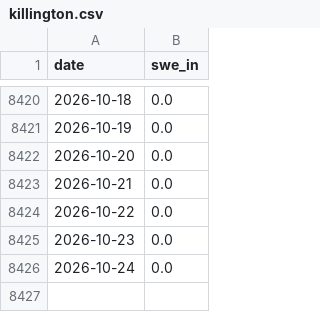
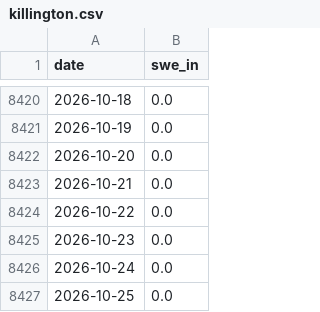
Before and after one commit to zacksguido/snotel-ski-summaries, a CSV file: docs/data/snodas/killington.csv, drawn as a sheet; only a part is shown, gaps mark what is left out.

```diff
--- a/docs/data/snodas/killington.csv
+++ b/docs/data/snodas/killington.csv
@@ -8426 +8426,2 @@ date,swe_in
 2026-10-24,0.0
+2026-10-25,0.0
```
Also changed, not shown: 55 other files.
